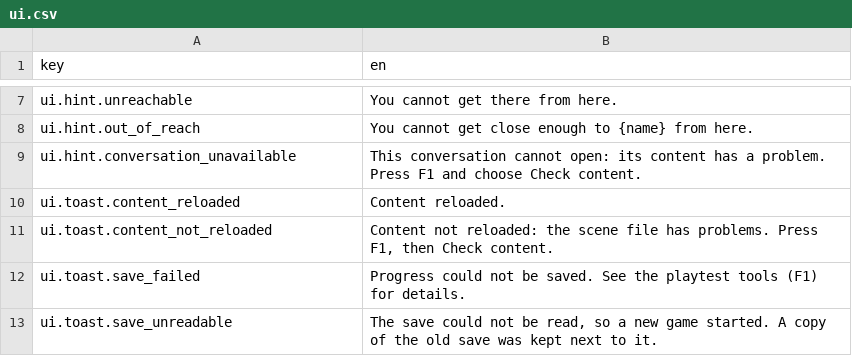
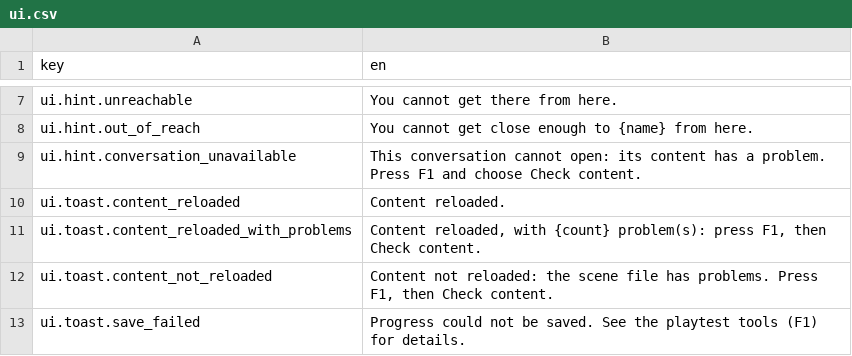
Before and after one commit to tiagodinis90/cosmos-humboldt-rpg, a CSV file: godot/content/text/ui.csv, drawn as a sheet; only a part is shown, gaps mark what is left out; the shorter side is filled out with more unchanged rows; the diff names each change by its address in the sheet, - before the commit and + after, or states it on an @@ line.

```diff
--- a/godot/content/text/ui.csv
+++ b/godot/content/text/ui.csv
+row 11: ui.toast.content_reloaded_with_problems | Content reloaded, with {count} problem(s): press F1, then Check content.
```
Also changed, not shown: 5 other files.
